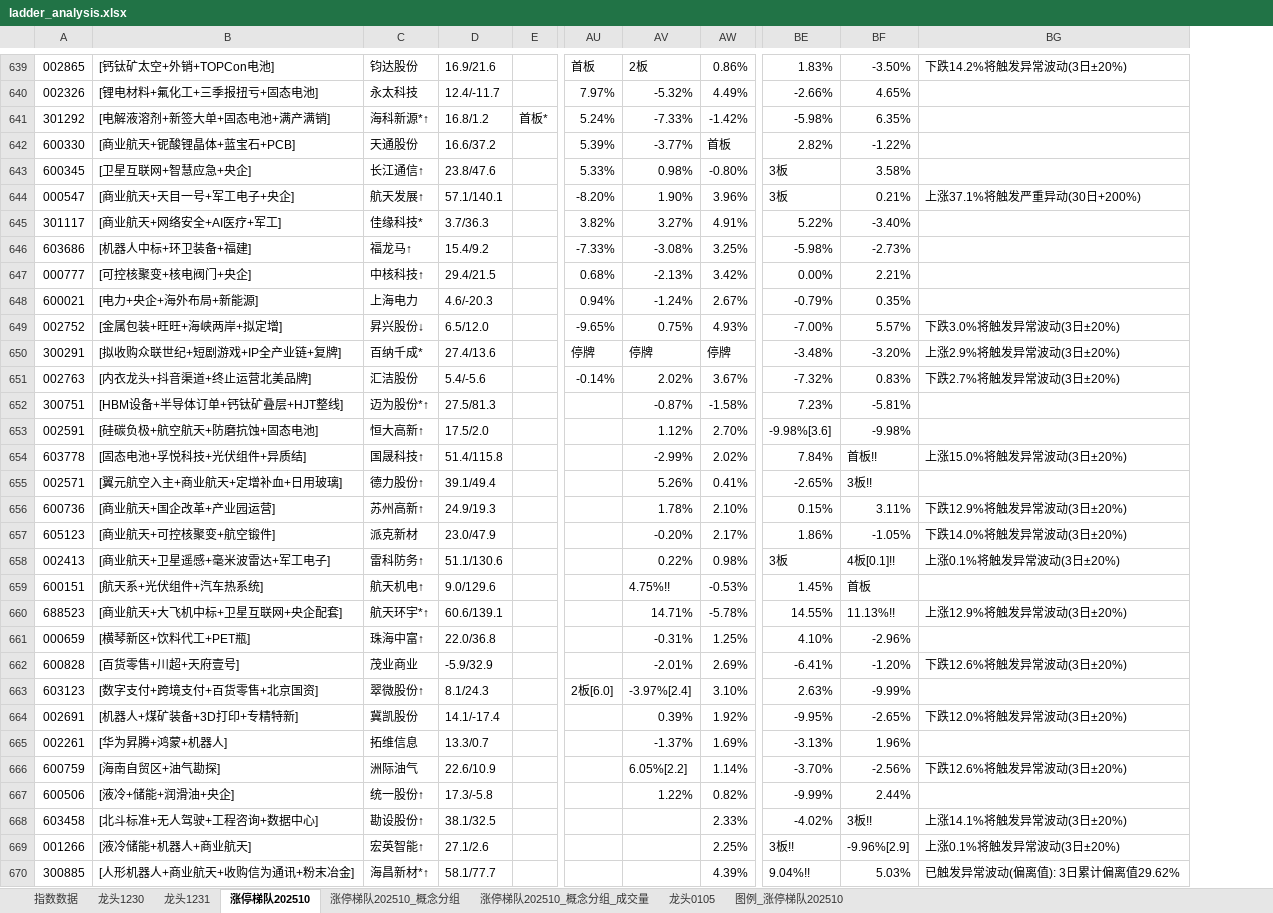
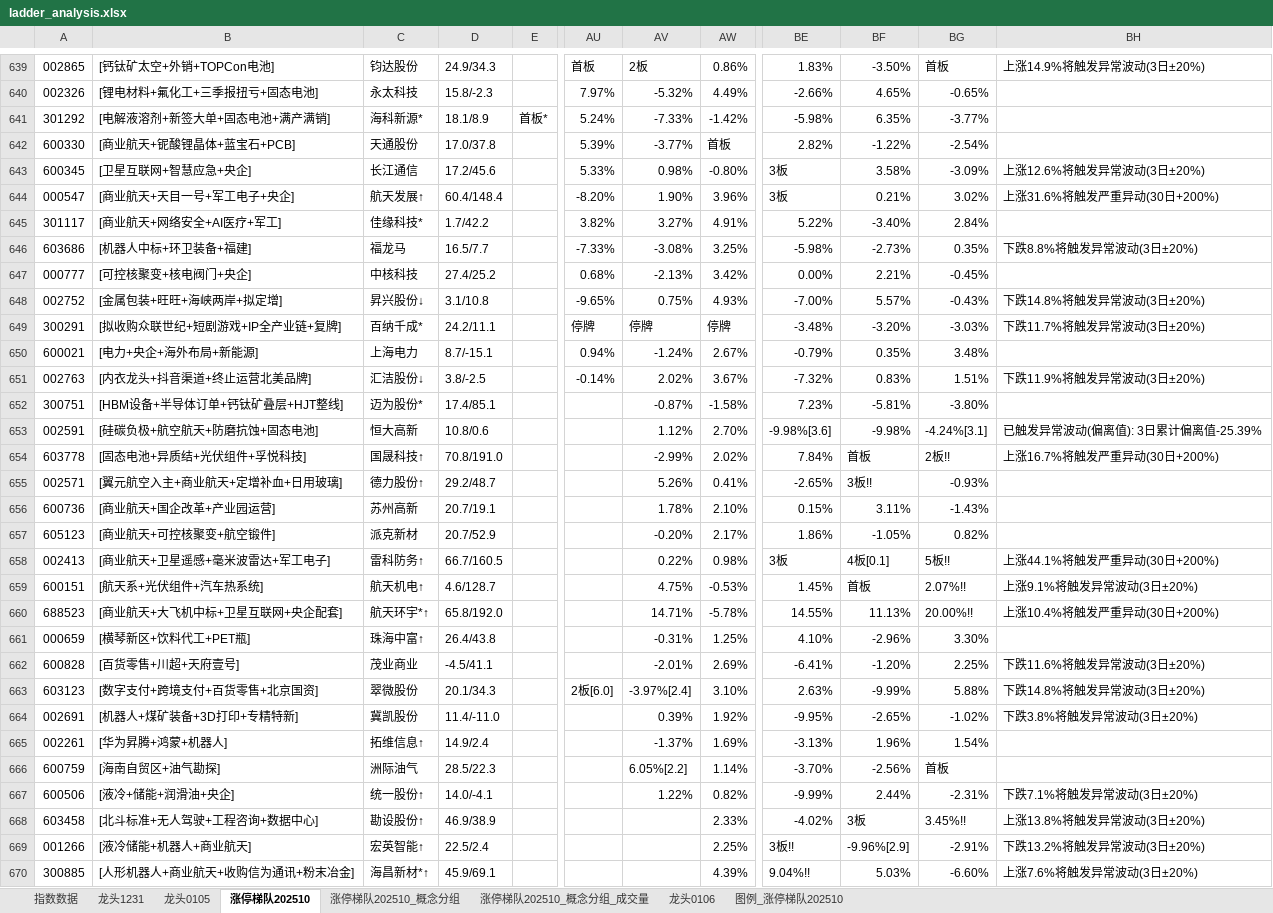
Before and after one commit to KealLiang/HardTrading, an Excel workbook: excel/ladder_analysis.xlsx, sheet 涨停梯队202510, drawn as a sheet; only a part is shown, gaps mark what is left out; values as stored, in another font and other column widths than the file's, no cell formats; removed rows and columns are numbered as before the commit, all else as after; the diff covers the shown part only; the diff names each change by its address in the sheet, - before the commit and + after, or states it on an @@ line.

```diff
--- a/excel/ladder_analysis.xlsx (sheet 涨停梯队202510)
+++ b/excel/ladder_analysis.xlsx (sheet 涨停梯队202510)
-sheet tab: 龙头1230
+sheet tab: 龙头0106
@@ sheet tab order changed: 指数数据 | 龙头1231 | 龙头0105 | 涨停梯队202510 | 涨停梯队202510_概念分组 | 涨停梯队202510_概念分组_成交量 | 龙头0106 | 图例_涨停梯队202510 @@
-column D, rows 639-647: 16.9/21.6 | 12.4/-11.7 | 16.8/1.2 | 16.6/37.2 | 23.8/47.6 | 57.1/140.1 | 3.7/36.3 | 15.4/9.2 | 29.4/21.5; rows 649-670: 6.5/12.0 | 27.4/13.6 | 5.4/-5.6 | 27.5/81.3 | 17.5/2.0 | 51.4/115.8 | 39.1/49.4 | 24.9/19.3 | 23.0/47.9 | 51.1/130.6 | 9.0/129.6 | 60.6/139.1 | 22.0/36.8 | -5.9/32.9 | 8.1/24.3 | 14.1/-17.4 | 13.3/0.7 | 22.6/10.9 | 17.3/-5.8 | 38.1/32.5 | 27.1/2.6 | 58.1/77.7
+column D, rows 639-649: 24.9/34.3 | 15.8/-2.3 | 18.1/8.9 | 17.0/37.8 | 17.2/45.6 | 60.4/148.4 | 1.7/42.2 | 16.5/7.7 | 27.4/25.2 | 3.1/10.8 | 24.2/11.1; rows 651-670: 3.8/-2.5 | 17.4/85.1 | 10.8/0.6 | 70.8/191.0 | 29.2/48.7 | 20.7/19.1 | 20.7/52.9 | 66.7/160.5 | 4.6/128.7 | 65.8/192.0 | 26.4/43.8 | -4.5/41.1 | 20.1/34.3 | 11.4/-11.0 | 14.9/2.4 | 28.5/22.3 | 14.0/-4.1 | 46.9/38.9 | 22.5/2.4 | 45.9/69.1
-column BG, rows 639-644: 下跌14.2%将触发异常波动(3日±20%) |  |  |  |  | 上涨37.1%将触发严重异动(30日+200%); rows 649-670: 下跌3.0%将触发异常波动(3日±20%) | 上涨2.9%将触发异常波动(3日±20%) | 下跌2.7%将触发异常波动(3日±20%) |  |  | 上涨15.0%将触发异常波动(3日±20%) |  | 下跌12.9%将触发异常波动(3日±20%) | 下跌14.0%将触发异常波动(3日±20%) | 上涨0.1%将触发异常波动(3日±20%) |  | 上涨12.9%将触发异常波动(3日±20%) |  | 下跌12.6%将触发异常波动(3日±20%) |  | 下跌12.0%将触发异常波动(3日±20%) |  | 下跌12.6%将触发异常波动(3日±20%) |  | 上涨14.1%将触发异常波动(3日±20%) | 上涨0.1%将触发异常波动(3日±20%) | 已触发异常波动(偏离值): 3日累计偏离值29.62%
+column BG, rows 639-649: 首板 | -0.65% | -3.77% | -2.54% | -3.09% | 3.02% | 2.84% | 0.35% | -0.45% | -0.43% | -3.03%; rows 651-670: 1.51% | -3.80% | -4.24%[3.1] | 2板!! | -0.93% | -1.43% | 0.82% | 5板!! | 2.07%!! | 20.00%!! | 3.30% | 2.25% | 5.88% | -1.02% | 1.54% | 首板 | -2.31% | 3.45%!! | -2.91% | -6.60%
+column BH, rows 639-649: 上涨14.9%将触发异常波动(3日±20%) |  |  |  | 上涨12.6%将触发异常波动(3日±20%) | 上涨31.6%将触发严重异动(30日+200%) |  | 下跌8.8%将触发异常波动(3日±20%) |  | 下跌14.8%将触发异常波动(3日±20%) | 下跌11.7%将触发异常波动(3日±20%); rows 651-670: 下跌11.9%将触发异常波动(3日±20%) |  | 已触发异常波动(偏离值): 3日累计偏离值-25.39% | 上涨16.7%将触发严重异动(30日+200%) |  |  |  | 上涨44.1%将触发严重异动(30日+200%) | 上涨9.1%将触发异常波动(3日±20%) | 上涨10.4%将触发严重异动(30日+200%) |  | 下跌11.6%将触发异常波动(3日±20%) | 下跌14.8%将触发异常波动(3日±20%) | 下跌3.8%将触发异常波动(3日±20%) |  |  | 下跌7.1%将触发异常波动(3日±20%) | 上涨13.8%将触发异常波动(3日±20%) | 下跌13.2%将触发异常波动(3日±20%) | 上涨7.6%将触发异常波动(3日±20%)
-C641: 海科新源*↑
+C641: 海科新源*
-C643: 长江通信↑
+C643: 长江通信
-C646: 福龙马↑
+C646: 福龙马
-C647: 中核科技↑
+C647: 中核科技
@@ row 648 moved to row 650: 600021 @@
-C651: 汇洁股份
+C651: 汇洁股份↓
-C652: 迈为股份*↑
+C652: 迈为股份*
-C653: 恒大高新↑
+C653: 恒大高新
-B654: [固态电池+孚悦科技+光伏组件+异质结]
+B654: [固态电池+异质结+光伏组件+孚悦科技]
-BF654: 首板!!
+BF654: 首板
-C656: 苏州高新↑
+C656: 苏州高新
-BF658: 4板[0.1]!!
+BF658: 4板[0.1]
-AV659: 4.75%!!
+AV659: 4.75%
-BF660: 11.13%!!
+BF660: 11.13%
-C663: 翠微股份↑
+C663: 翠微股份
-C665: 拓维信息
+C665: 拓维信息↑
-BF668: 3板!!
+BF668: 3板
```
Also changed, not shown: 52 added rows, 15 removed rows, 51 moved rows and 117 edited cells elsewhere in this sheet, sheet 涨停梯队202510_概念分组_成交量, sheet 涨停梯队202510_概念分组, sheet 图例_涨停梯队202510, sheet 龙头0105, sheet 指数数据, sheet 龙头1231, cell formats, hidden cells, excel/fupan_analysis.xlsx, excel/market_analysis.xlsx, 4 other files.
